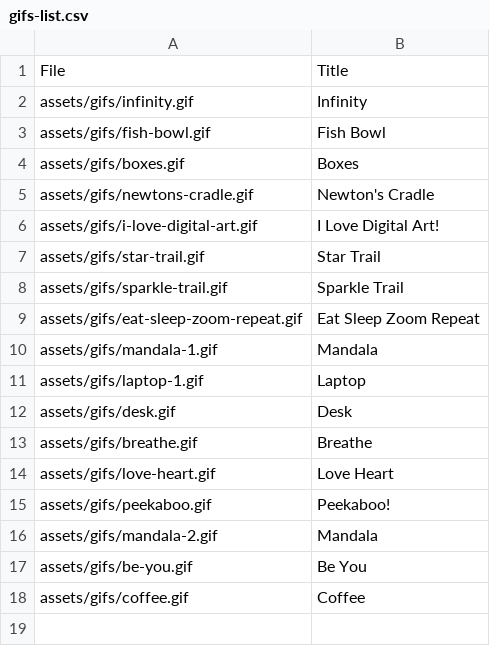
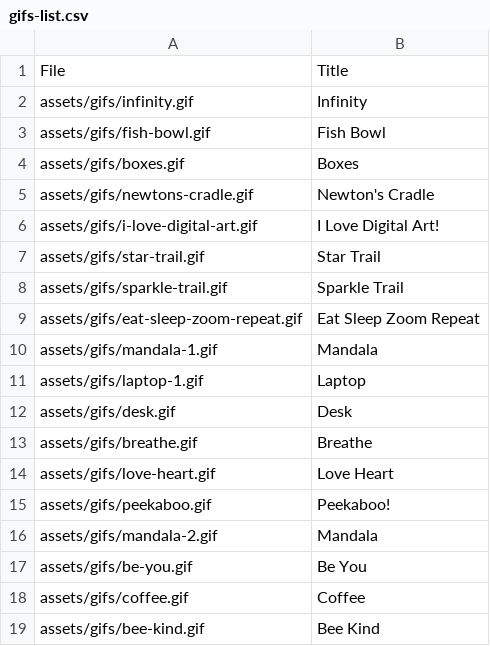
Before and after one commit to Motivesoft/condaluna, a CSV file: assets/scripts/gifs-list.csv, drawn as a sheet; the diff names each change by its address in the sheet, - before the commit and + after, or states it on an @@ line.

```diff
--- a/assets/scripts/gifs-list.csv
+++ b/assets/scripts/gifs-list.csv
+row 19: assets/gifs/bee-kind.gif | Bee Kind
```
Also changed, not shown: assets/scripts/sticker-list.csv, 5 other files.
